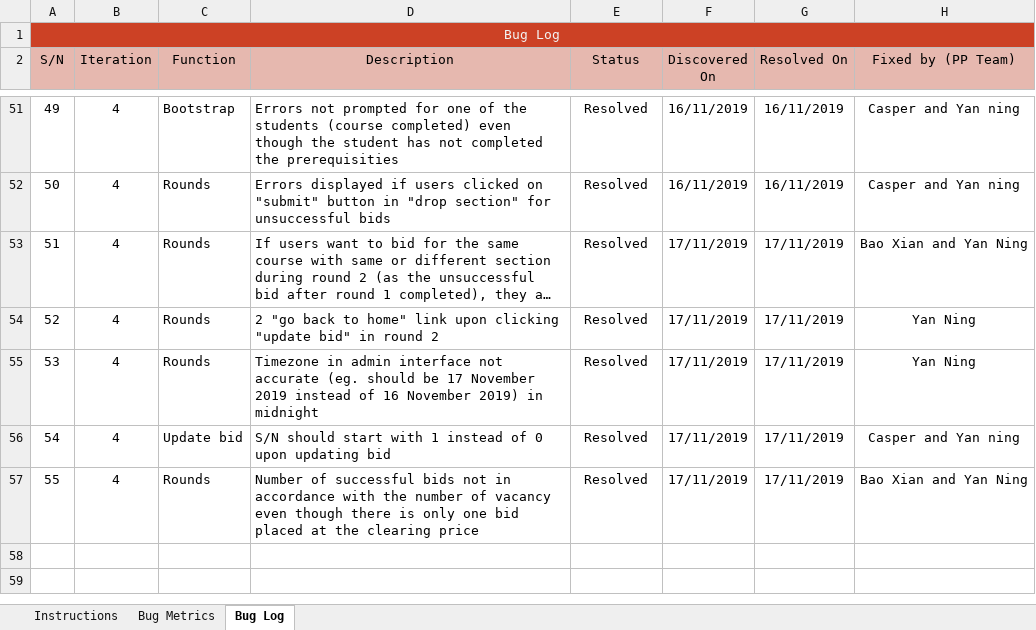
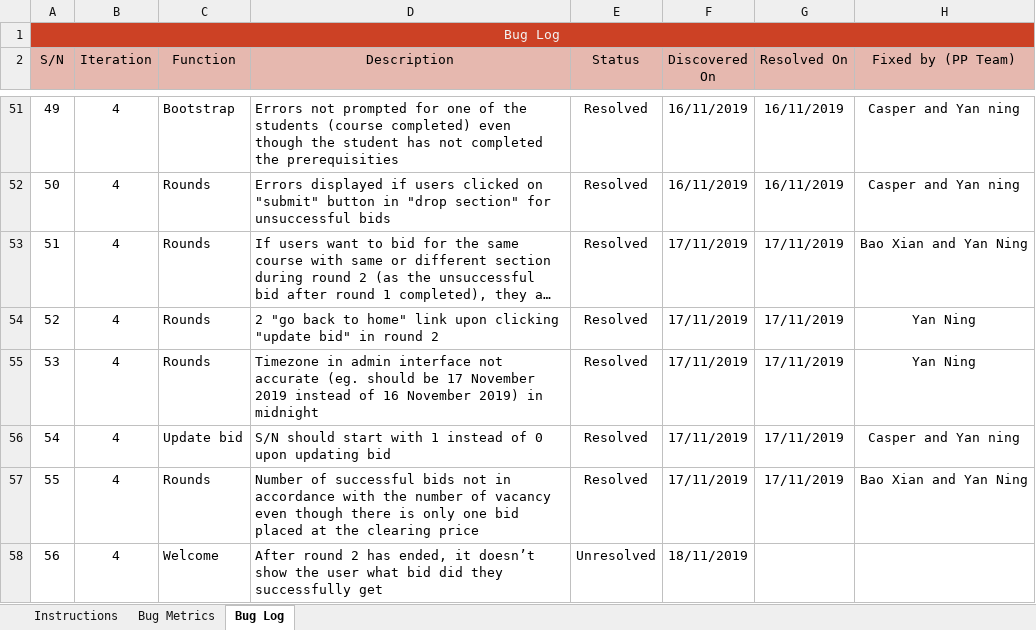
Before and after one commit to xbloh/Online-Course-Bidding-System-, an Excel workbook: metrics/Bm.xlsx, sheet Bug Log, drawn as a sheet; only a part is shown, gaps mark what is left out; long unchanged cells end in …; values as stored, in another font and other column widths than the file's, no borders; conditional formats not drawn; the diff names each change by its address in the sheet, - before the commit and + after, or states it on an @@ line.

```diff
--- a/metrics/Bm.xlsx (sheet Bug Log)
+++ b/metrics/Bm.xlsx (sheet Bug Log)
+row 58: 56 | 4 | Welcome | After round 2 has ended, it doesn’t show the user what bid did they successfully get | Unresolved | 18/11/2019
```
Also changed, not shown: sheet Bug Metrics, formulas that keep their value.
